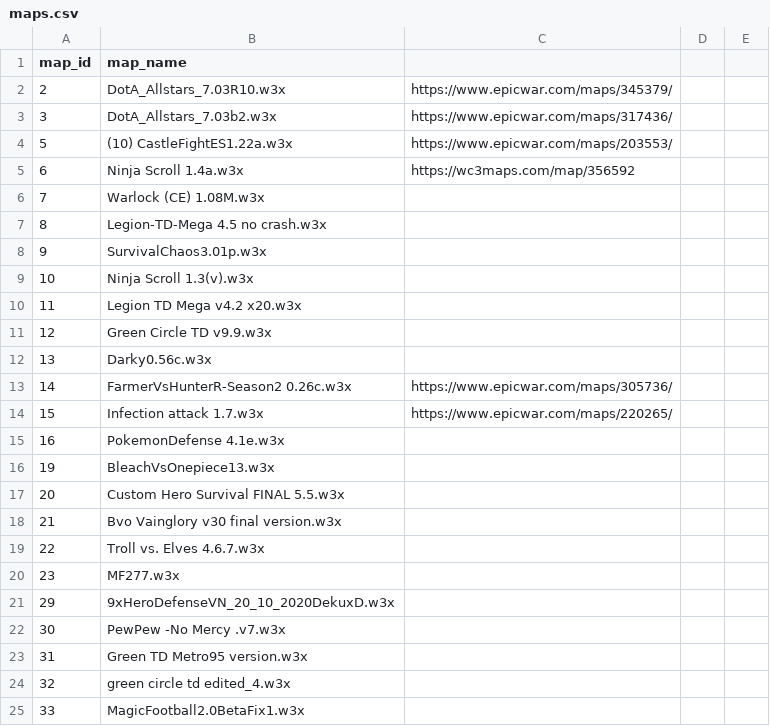
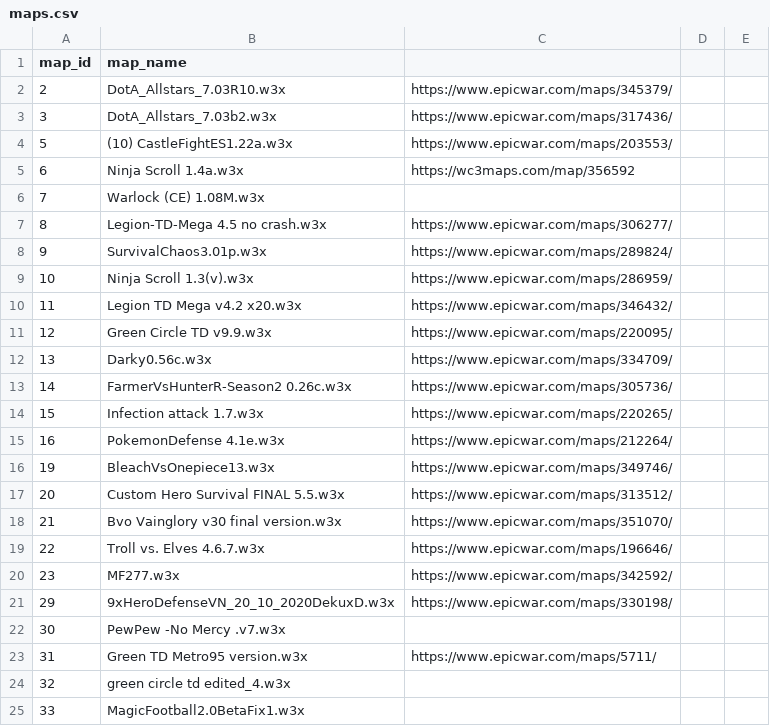
Before and after one commit to xWarcraft3/w3arena-maps, a CSV file: maps.csv, drawn as a sheet; only a part is shown.

Commit message:
Update maps.csv

```diff
--- a/maps.csv
+++ b/maps.csv
@@ -6,19 +6,19 @@ map_id,map_name
 7,Warlock (CE) 1.08M.w3x
-8,Legion-TD-Mega 4.5 no crash.w3x
-9,SurvivalChaos3.01p.w3x
-10,Ninja Scroll 1.3(v).w3x
-11,Legion TD Mega v4.2 x20.w3x
-12,Green Circle TD v9.9.w3x
-13,Darky0.56c.w3x
+8,Legion-TD-Mega 4.5 no crash.w3x,https://www.epicwar.com/maps/306277/
+9,SurvivalChaos3.01p.w3x,https://www.epicwar.com/maps/289824/
+10,Ninja Scroll 1.3(v).w3x,https://www.epicwar.com/maps/286959/
+11,Legion TD Mega v4.2 x20.w3x,https://www.epicwar.com/maps/346432/
+12,Green Circle TD v9.9.w3x,https://www.epicwar.com/maps/220095/
+13,Darky0.56c.w3x,https://www.epicwar.com/maps/334709/
 14,FarmerVsHunterR-Season2 0.26c.w3x,https://www.epicwar.com/maps/305736/
 15,Infection attack 1.7.w3x,https://www.epicwar.com/maps/220265/
-16,PokemonDefense 4.1e.w3x
-19,BleachVsOnepiece13.w3x
-20,Custom Hero Survival FINAL 5.5.w3x
-21,Bvo Vainglory v30 final version.w3x
-22,Troll vs. Elves 4.6.7.w3x
-23,MF277.w3x
-29,9xHeroDefenseVN_20_10_2020DekuxD.w3x
+16,PokemonDefense 4.1e.w3x,https://www.epicwar.com/maps/212264/
+19,BleachVsOnepiece13.w3x,https://www.epicwar.com/maps/349746/
+20,Custom Hero Survival FINAL 5.5.w3x,https://www.epicwar.com/maps/313512/
+21,Bvo Vainglory v30 final version.w3x,https://www.epicwar.com/maps/351070/
+22,Troll vs. Elves 4.6.7.w3x,https://www.epicwar.com/maps/196646/
+23,MF277.w3x,https://www.epicwar.com/maps/342592/
+29,9xHeroDefenseVN_20_10_2020DekuxD.w3x,https://www.epicwar.com/maps/330198/
 30,PewPew -No Mercy .v7.w3x
-31,Green TD Metro95 version.w3x
+31,Green TD Metro95 version.w3x,https://www.epicwar.com/maps/5711/
 32,green circle td edited_4.w3x
```
